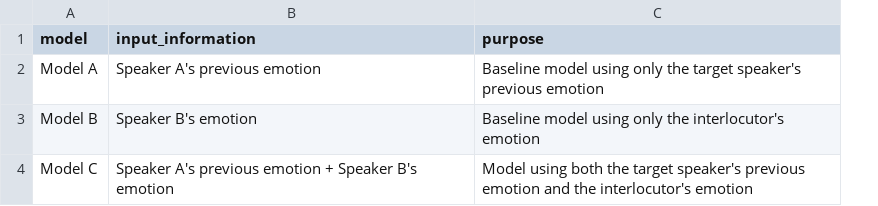
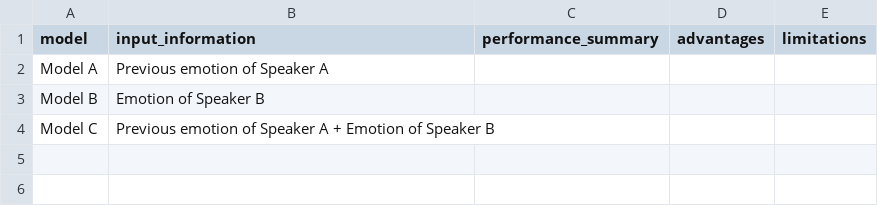
Before and after one commit to YounghwanShin/APPLES_SERchers, a CSV file: results/model_comparison.csv, drawn as a sheet; removed rows and columns are numbered as before the commit, all else as after; the diff names each change by its address in the sheet, - before the commit and + after, or states it on an @@ line.

Commit message:
Update model_comparison.csv

```diff
--- a/results/model_comparison.csv
+++ b/results/model_comparison.csv
-column C (purpose), rows 2-4: Baseline model using only the target speaker's previous emotion | Baseline model using only the interlocutor's emotion | Model using both the target speaker's previous emotion and the interlocutor's emotion
+column C (performance_summary), empty
+column D (advantages), empty
+column E (limitations), empty
-B2 (input_information): Speaker A's previous emotion
+B2 (input_information): Previous emotion of Speaker A
-B3 (input_information): Speaker B's emotion
+B3 (input_information): Emotion of Speaker B
-B4 (input_information): Speaker A's previous emotion + Speaker B's emotion
+B4 (input_information): Previous emotion of Speaker A + Emotion of Speaker B
```
